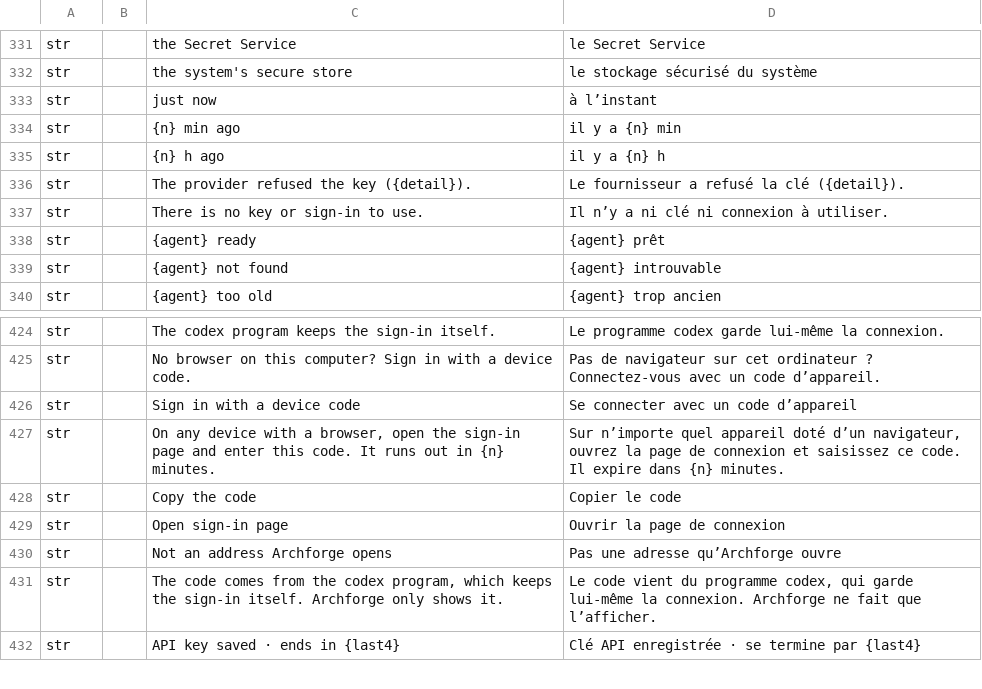
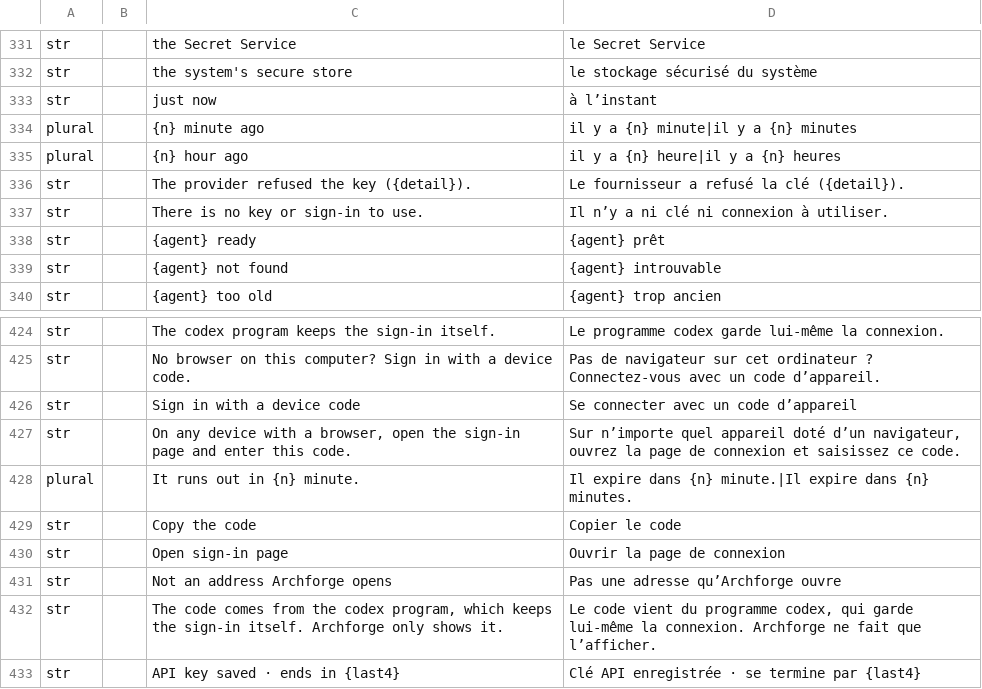
Before and after one commit to software-vision-ai/archforge, a TSV file: crates/ui-egui/src/i18n/fr.tsv, drawn as a sheet; only a part is shown, gaps mark what is left out.

```diff
--- a/crates/ui-egui/src/i18n/fr.tsv
+++ b/crates/ui-egui/src/i18n/fr.tsv
@@ -333,4 +333,4 @@ str		the system's secure store	le stockage sécurisé du système
 str		just now	à l’instant
-str		{n} min ago	il y a {n} min
-str		{n} h ago	il y a {n} h
+plural		{n} minute ago	il y a {n} minute|il y a {n} minutes
+plural		{n} hour ago	il y a {n} heure|il y a {n} heures
 str		The provider refused the key ({detail}).	Le fournisseur a refusé la clé ({detail}).
@@ -426,3 +426,4 @@ str		No browser on this computer? Sign in with a device code.	Pas de navigateur
 str		Sign in with a device code	Se connecter avec un code d’appareil
-str		On any device with a browser, open the sign-in page and enter this code. It runs out in {n} minutes.	Sur n’importe quel appareil doté d’un navigateur, ouvrez la page de connexion et saisissez ce code. Il expire dans {n} minutes.
+str		On any device with a browser, open the sign-in page and enter this code.	Sur n’importe quel appareil doté d’un navigateur, ouvrez la page de connexion et saisissez ce code.
+plural		It runs out in {n} minute.	Il expire dans {n} minute.|Il expire dans {n} minutes.
 str		Copy the code	Copier le code
```
Also changed, not shown: crates/ui-egui/src/i18n/de.tsv, crates/ui-egui/src/i18n/en.tsv, 5 other files.
